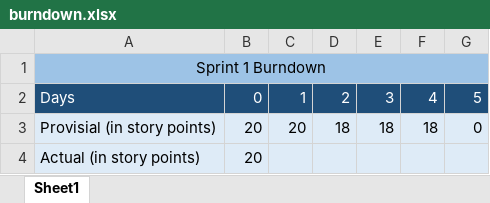
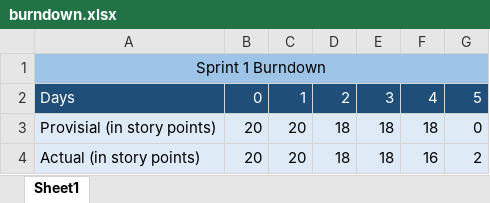
Before and after one commit to alex-greff/CSCC01-Team5, an Excel workbook: sprint_backlog/sprint1/burndown.xlsx, sheet Sheet1, drawn as a sheet; values as stored, in another font and other column widths than the file's, no borders; charts and pictures not drawn; the diff names each change by its address in the sheet, - before the commit and + after, or states it on an @@ line.

Commit message:
Completed sprint 1 execution chart and burndown

```diff
--- a/sprint_backlog/sprint1/burndown.xlsx (sheet Sheet1)
+++ b/sprint_backlog/sprint1/burndown.xlsx (sheet Sheet1)
-C4: (empty)
+C4: 20
-D4: (empty)
+D4: 18
-E4: (empty)
+E4: 18
-F4: (empty)
+F4: 16
-G4: (empty)
+G4: 2
```
Also changed, not shown: charts or pictures, sprint_backlog/sprint1/execution.xlsx, sprint_backlog/sprint1/plan.xlsx.
